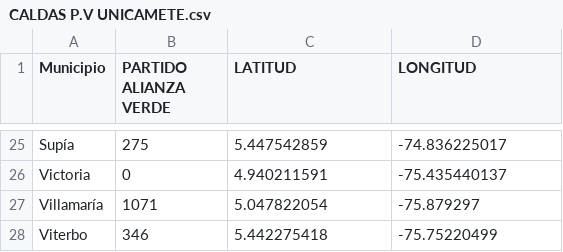
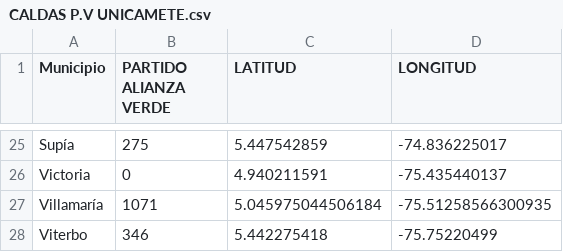
Before and after one commit to juanpablotrejos/Proyectos_varios, a CSV file: CALDAS P.V UNICAMETE.csv, drawn as a sheet; only a part is shown, gaps mark what is left out.

Commit message:
Update CALDAS P.V UNICAMETE.csv

```diff
--- a/CALDAS P.V UNICAMETE.csv
+++ b/CALDAS P.V UNICAMETE.csv
@@ -26,3 +26,3 @@ Supía, 275 ,5.447542859,-74.836225017
 Victoria,0,4.940211591,-75.435440137
-Villamaría, 1071 ,5.047822054,-75.879297
+Villamaría, 1071 ,5.045975044506184,-75.51258566300935
 Viterbo, 346 ,5.442275418,-75.75220499
```
